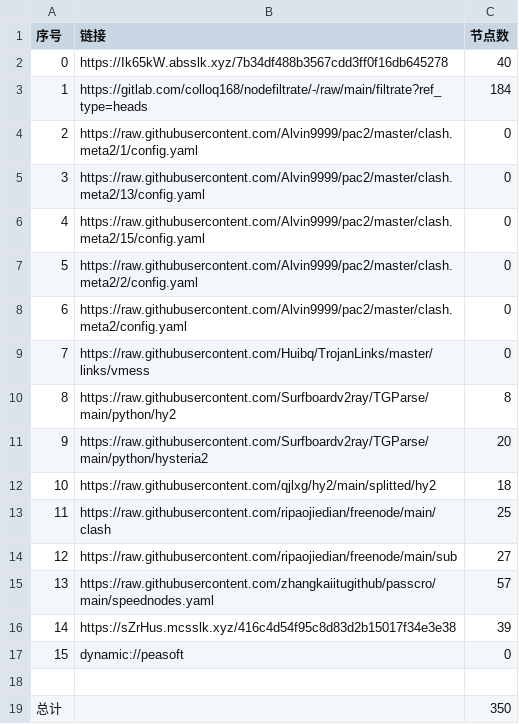
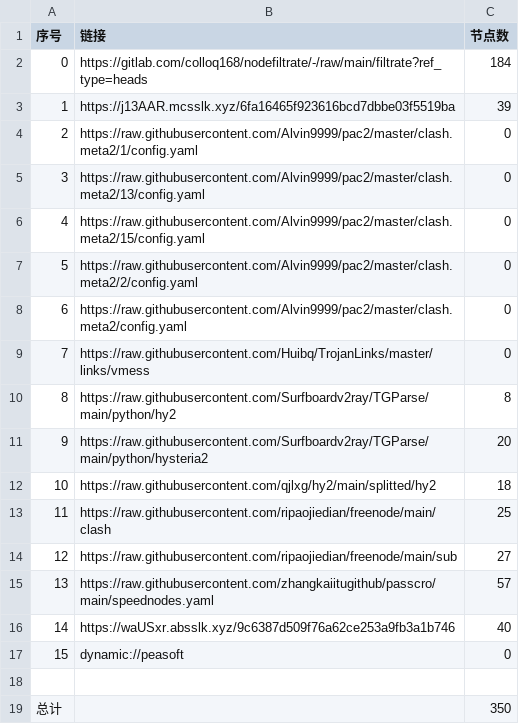
Before and after one commit to fgkhi/AutoMergePublicNodes, a CSV file: list_result.csv, drawn as a sheet.

```diff
--- a/list_result.csv
+++ b/list_result.csv
@@ -1,4 +1,4 @@
 序号,链接,节点数
-0,https://Ik65kW.absslk.xyz/7b34df488b3567cdd3ff0f16db645278,40
-1,https://gitlab.com/colloq168/nodefiltrate/-/raw/main/filtrate?ref_type=heads,184
+0,https://gitlab.com/colloq168/nodefiltrate/-/raw/main/filtrate?ref_type=heads,184
+1,https://j13AAR.mcsslk.xyz/6fa16465f923616bcd7dbbe03f5519ba,39
 2,https://raw.githubusercontent.com/Alvin9999/pac2/master/clash.meta2/1/config.yaml,0
@@ -15,3 +15,3 @@
 13,https://raw.githubusercontent.com/zhangkaiitugithub/passcro/main/speednodes.yaml,57
-14,https://sZrHus.mcsslk.xyz/416c4d54f95c8d83d2b15017f34e3e38,39
+14,https://waUSxr.absslk.xyz/9c6387d509f76a62ce253a9fb3a1b746,40
 15,dynamic://peasoft,0
```
Also changed, not shown: 31 other files.
